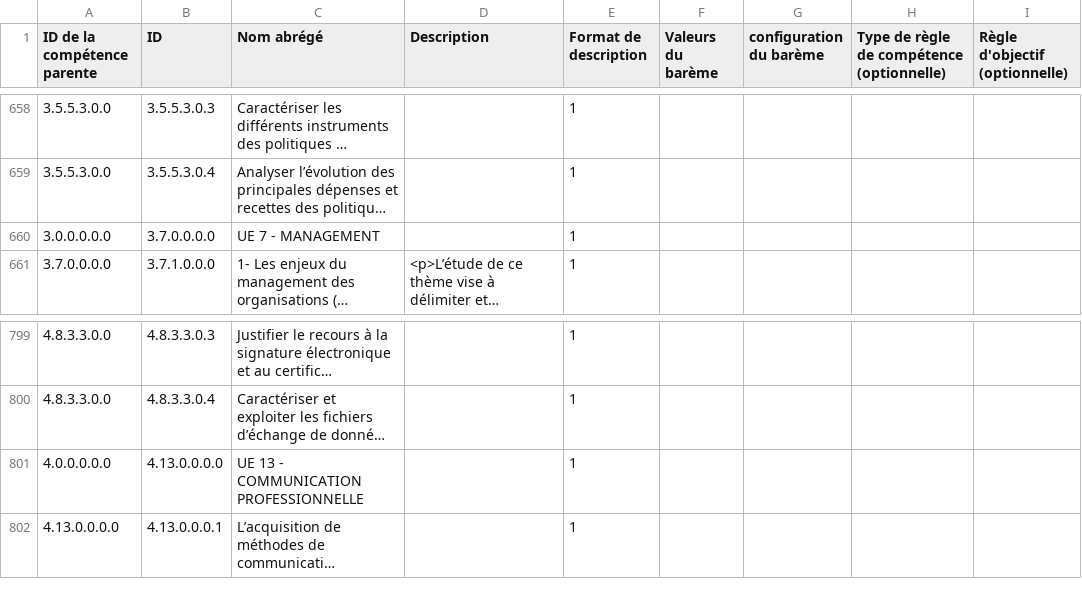
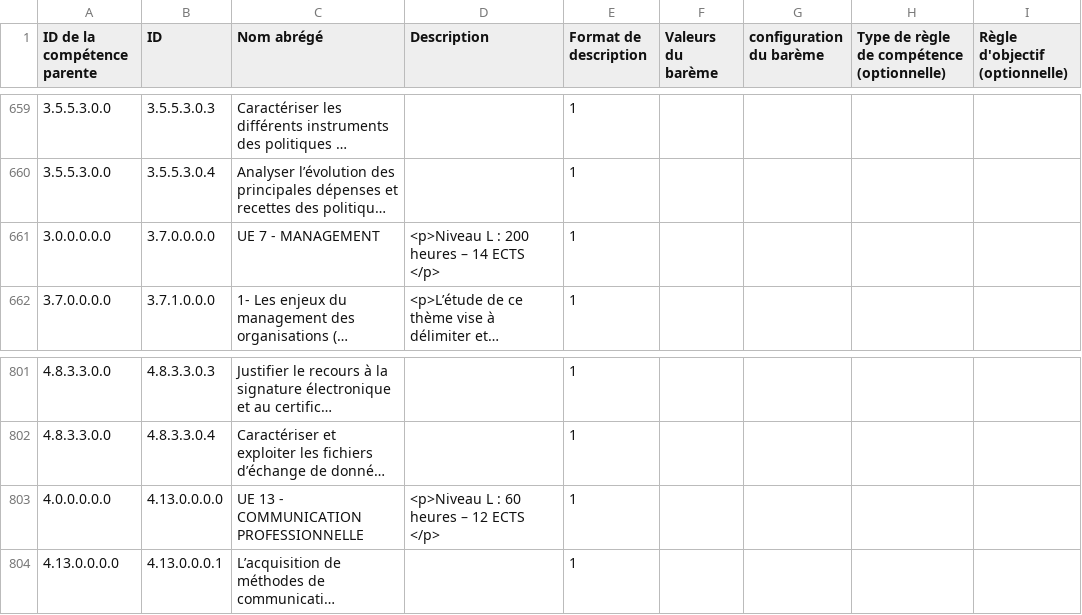
Before and after one commit to fxpar/DCG-Annales-SQL, a CSV file: Référentiel Compétence DCG 2019 pour moodle/Référentiel-Compétences-DCG-Réforme-2019-Moodle-liste-Etoiles.csv, drawn as a sheet; only a part is shown, gaps mark what is left out; long unchanged cells end in …; addresses are those after the commit; the diff covers the shown part only; the diff names each change by its address in the sheet, - before the commit and + after, or states it on an @@ line.

```diff
--- a/Référentiel Compétence DCG 2019 pour moodle/Référentiel-Compétences-DCG-Réforme-2019-Moodle-liste-Etoiles.csv
+++ b/Référentiel Compétence DCG 2019 pour moodle/Référentiel-Compétences-DCG-Réforme-2019-Moodle-liste-Etoiles.csv
-D661 (Description): (empty)
+D661 (Description): <p>Niveau L : 200 heures – 14 ECTS </p>
-D803 (Description): (empty)
+D803 (Description): <p>Niveau L : 60 heures – 12 ECTS </p>
```
Also changed, not shown: 2 added rows and 26 edited cells elsewhere in this file.
